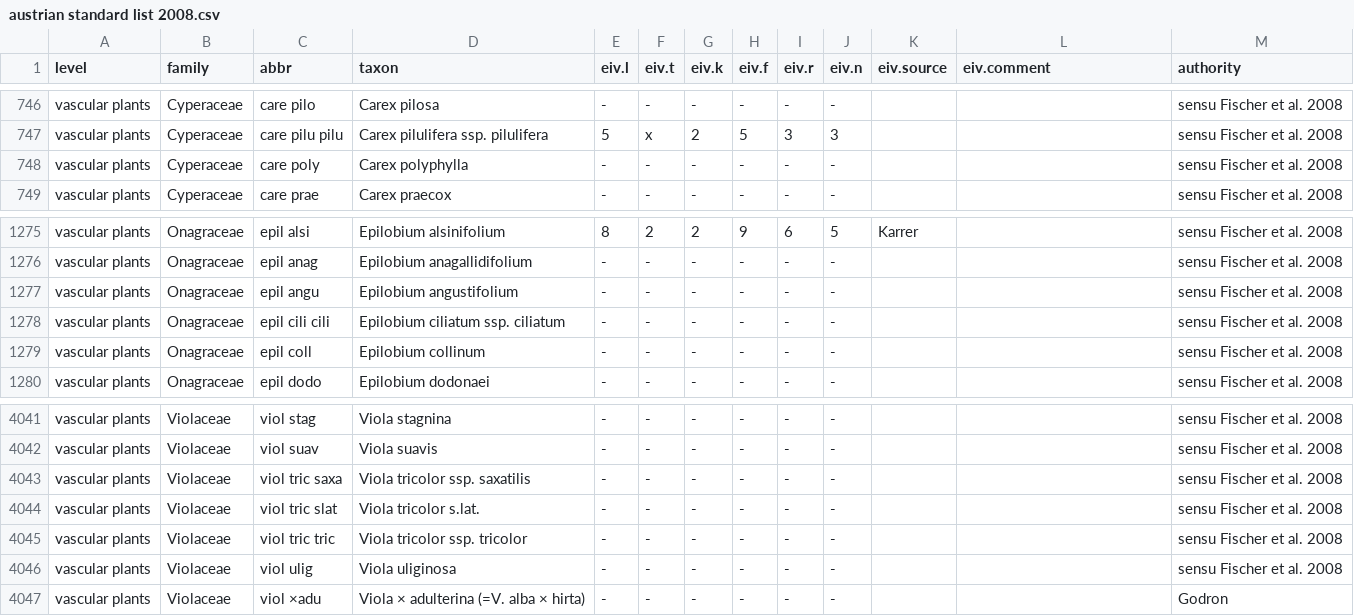
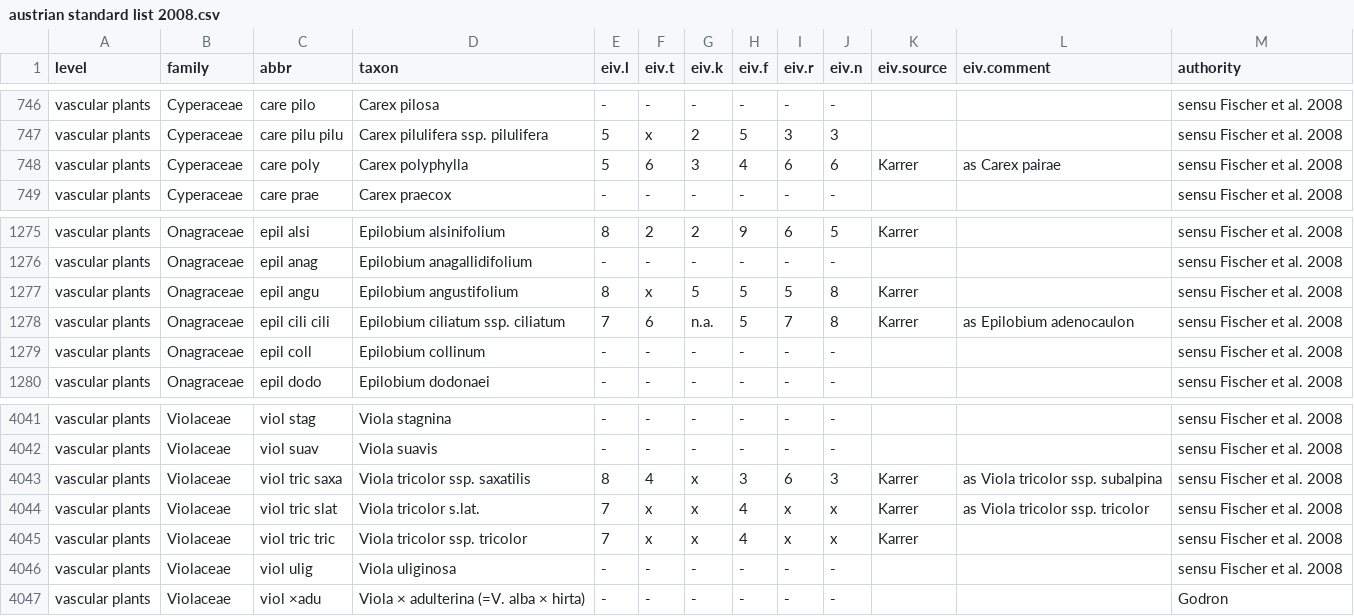
Before and after one commit to kardinal-eros/vegsoup-standards, a CSV file: austrian standard list 2008/austrian standard list 2008.csv, drawn as a sheet; only a part is shown, gaps mark what is left out; the diff covers the shown part only; the diff names each change by its address in the sheet, - before the commit and + after, or states it on an @@ line.

Commit message:
added ecological indicator values

```diff
--- a/austrian standard list 2008/austrian standard list 2008.csv
+++ b/austrian standard list 2008/austrian standard list 2008.csv
-E748 (eiv.l): -
+E748 (eiv.l): 5
-F748 (eiv.t): -
+F748 (eiv.t): 6
-G748 (eiv.k): -
+G748 (eiv.k): 3
-H748 (eiv.f): -
+H748 (eiv.f): 4
-I748 (eiv.r): -
+I748 (eiv.r): 6
-J748 (eiv.n): -
+J748 (eiv.n): 6
-K748 (eiv.source): (empty)
+K748 (eiv.source): Karrer
-L748 (eiv.comment): (empty)
+L748 (eiv.comment): as Carex pairae
-E1277 (eiv.l): -
+E1277 (eiv.l): 8
-F1277 (eiv.t): -
+F1277 (eiv.t): x
-G1277 (eiv.k): -
+G1277 (eiv.k): 5
-H1277:H1278 (eiv.f): -
+H1277:H1278 (eiv.f): 5
-I1277 (eiv.r): -
+I1277 (eiv.r): 5
-J1277:J1278 (eiv.n): -
+J1277:J1278 (eiv.n): 8
-K1277:K1278 (eiv.source): (empty)
+K1277:K1278 (eiv.source): Karrer
-E1278 (eiv.l): -
+E1278 (eiv.l): 7
-F1278 (eiv.t): -
+F1278 (eiv.t): 6
-G1278 (eiv.k): -
+G1278 (eiv.k): n.a.
-I1278 (eiv.r): -
+I1278 (eiv.r): 7
-L1278 (eiv.comment): (empty)
+L1278 (eiv.comment): as Epilobium adenocaulon
-E4043 (eiv.l): -
+E4043 (eiv.l): 8
-F4043 (eiv.t): -
+F4043 (eiv.t): 4
-G4043:G4045 (eiv.k): -
+G4043:G4045 (eiv.k): x
-H4043 (eiv.f): -
+H4043 (eiv.f): 3
-I4043 (eiv.r): -
+I4043 (eiv.r): 6
-J4043 (eiv.n): -
+J4043 (eiv.n): 3
-K4043:K4045 (eiv.source): (empty)
+K4043:K4045 (eiv.source): Karrer
-L4043 (eiv.comment): (empty)
+L4043 (eiv.comment): as Viola tricolor ssp. subalpina
-E4044:E4045 (eiv.l): -
+E4044:E4045 (eiv.l): 7
-F4044:F4045 (eiv.t): -
+F4044:F4045 (eiv.t): x
-H4044:H4045 (eiv.f): -
+H4044:H4045 (eiv.f): 4
-I4044:I4045 (eiv.r): -
+I4044:I4045 (eiv.r): x
-J4044:J4045 (eiv.n): -
+J4044:J4045 (eiv.n): x
-L4044 (eiv.comment): (empty)
+L4044 (eiv.comment): as Viola tricolor ssp. tricolor
```
Also changed, not shown: 121 edited cells elsewhere in this file.
